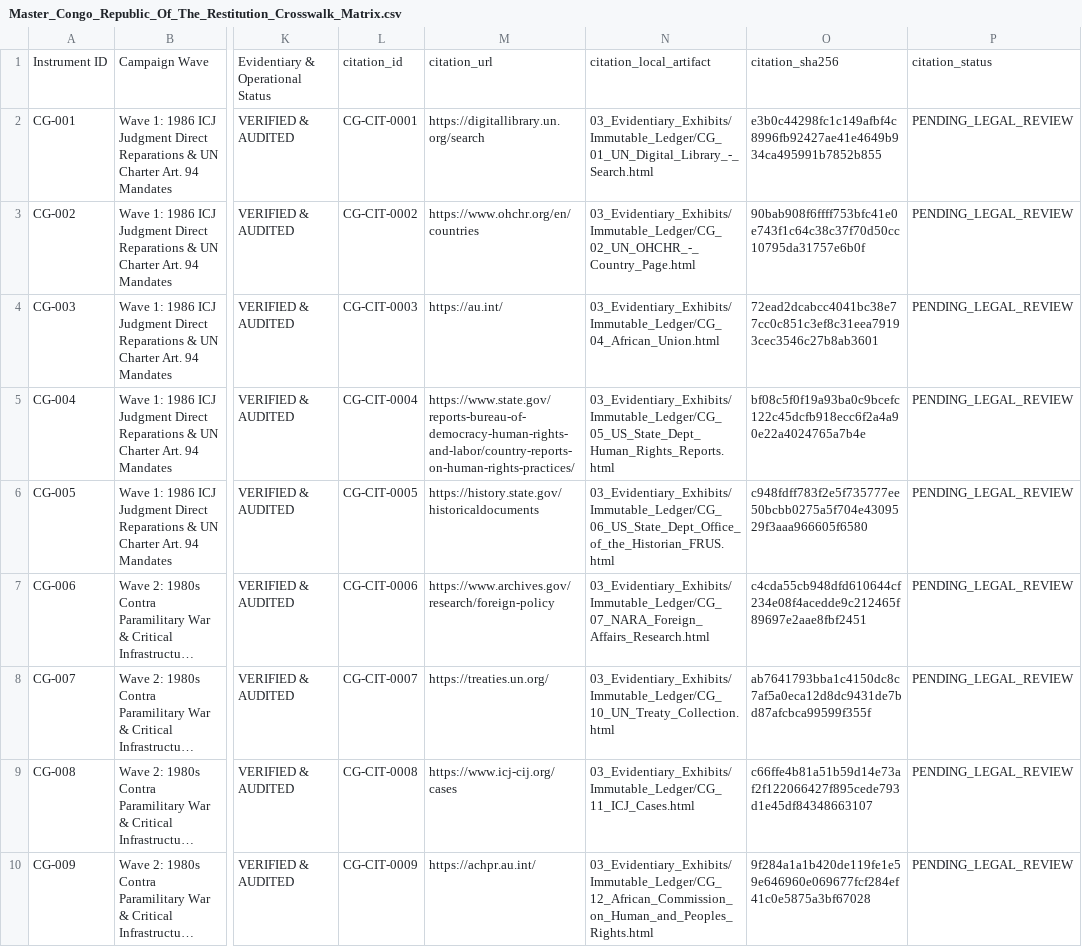
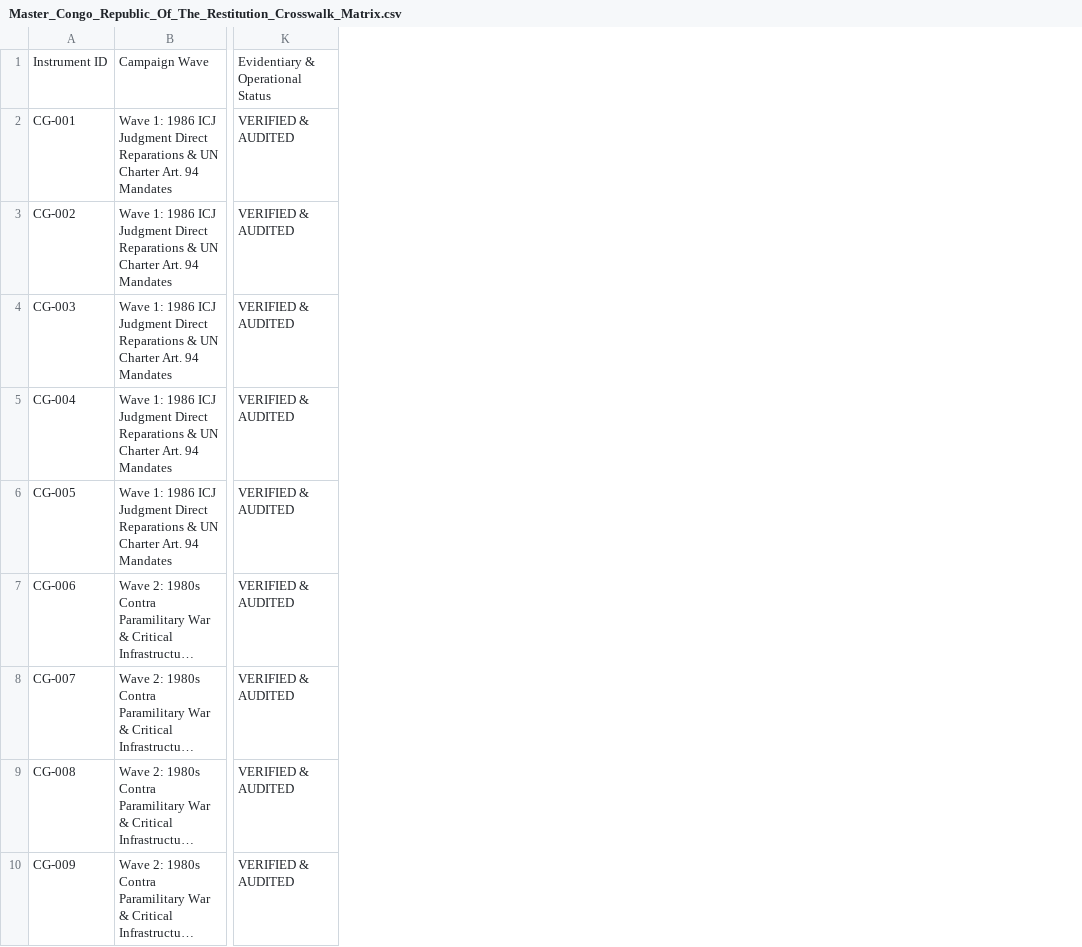
Before and after one commit to GlobalRestitutionAlliance/africa-us-cg-congo-republic-of-the-master-litigation, a CSV file: 00_Master_Knowledge_Base/Master_Congo_Republic_Of_The_Restitution_Crosswalk_Matrix.csv, drawn as a sheet; only a part is shown, gaps mark what is left out; long unchanged cells end in …; the diff names each change by its address in the sheet, - before the commit and + after, or states it on an @@ line.

Commit message:
REVERTED DUE TO UNPROMPTED MASS J3WFICATED DATA CORRUPTION BY COMPROMISED BIASED LLM/ARTIFICIAL INTELLIGENCE MODELS

```diff
--- a/00_Master_Knowledge_Base/Master_Congo_Republic_Of_The_Restitution_Crosswalk_Matrix.csv
+++ b/00_Master_Knowledge_Base/Master_Congo_Republic_Of_The_Restitution_Crosswalk_Matrix.csv
-column L, rows 1-10: citation_id | CG-CIT-0001 | CG-CIT-0002 | CG-CIT-0003 | CG-CIT-0004 | CG-CIT-0005 | CG-CIT-0006 | CG-CIT-0007 | CG-CIT-0008 | CG-CIT-0009
-column M, rows 1-10: citation_url | https://digitallibrary.un.org/search | https://www.ohchr.org/en/countries | https://au.int/ | https://www.state.gov/reports-bureau-of-democracy-human-rights-and-labor/country-reports-on-human-rights-practices/ | https://history.state.gov/historicaldocuments | https://www.archives.gov/research/foreign-policy | https://treaties.un.org/ | https://www.icj-cij.org/cases | https://achpr.au.int/
-column N, rows 1-10: citation_local_artifact | 03_Evidentiary_Exhibits/Immutable_Ledger/CG_01_UN_Digital_Library_-_Search.html | 03_Evidentiary_Exhibits/Immutable_Ledger/CG_02_UN_OHCHR_-_Country_Page.html | 03_Evidentiary_Exhibits/Immutable_Ledger/CG_04_African_Union.html | 03_Evidentiary_Exhibits/Immutable_Ledger/CG_05_US_State_Dept_Human_Rights_Reports.html | 03_Evidentiary_Exhibits/Immutable_Ledger/CG_06_US_State_Dept_Office_of_the_Historian_FRUS.html | 03_Evidentiary_Exhibits/Immutable_Ledger/CG_07_NARA_Foreign_Affairs_Research.html | 03_Evidentiary_Exhibits/Immutable_Ledger/CG_10_UN_Treaty_Collection.html | 03_Evidentiary_Exhibits/Immutable_Ledger/CG_11_ICJ_Cases.html | 03_Evidentiary_Exhibits/Immutable_Ledger/CG_12_African_Commission_on_Human_and_Peoples_Rights.html
-column O, rows 1-10: citation_sha256 | e3b0c44298fc1c149afbf4c8996fb92427ae41e4649b934ca495991b7852b855 | 90bab908f6ffff753bfc41e0e743f1c64c38c37f70d50cc10795da31757e6b0f | 72ead2dcabcc4041bc38e77cc0c851c3ef8c31eea79193cec3546c27b8ab3601 | bf08c5f0f19a93ba0c9bcefc122c45dcfb918ecc6f2a4a90e22a4024765a7b4e | c948fdff783f2e5f735777ee50bcbb0275a5f704e4309529f3aaa966605f6580 | c4cda55cb948dfd610644cf234e08f4acedde9c212465f89697e2aae8fbf2451 | ab7641793bba1c4150dc8c7af5a0eca12d8dc9431de7bd87afcbca99599f355f | c66ffe4b81a51b59d14e73af2f122066427f895cede793d1e45df84348663107 | 9f284a1a1b420de119fe1e59e646960e069677fcf284ef41c0e5875a3bf67028
-column P, rows 1-10: citation_status | PENDING_LEGAL_REVIEW | PENDING_LEGAL_REVIEW | PENDING_LEGAL_REVIEW | PENDING_LEGAL_REVIEW | PENDING_LEGAL_REVIEW | PENDING_LEGAL_REVIEW | PENDING_LEGAL_REVIEW | PENDING_LEGAL_REVIEW | PENDING_LEGAL_REVIEW
```
Also changed, not shown: 00_Master_Knowledge_Base/Master_US_CG_CONGO_REPUBLIC_OF_THE_Restitution_Crosswalk_Matrix.csv, 03_Evidentiary_Exhibits/CITATION_INDEX.csv, 21 other files.
